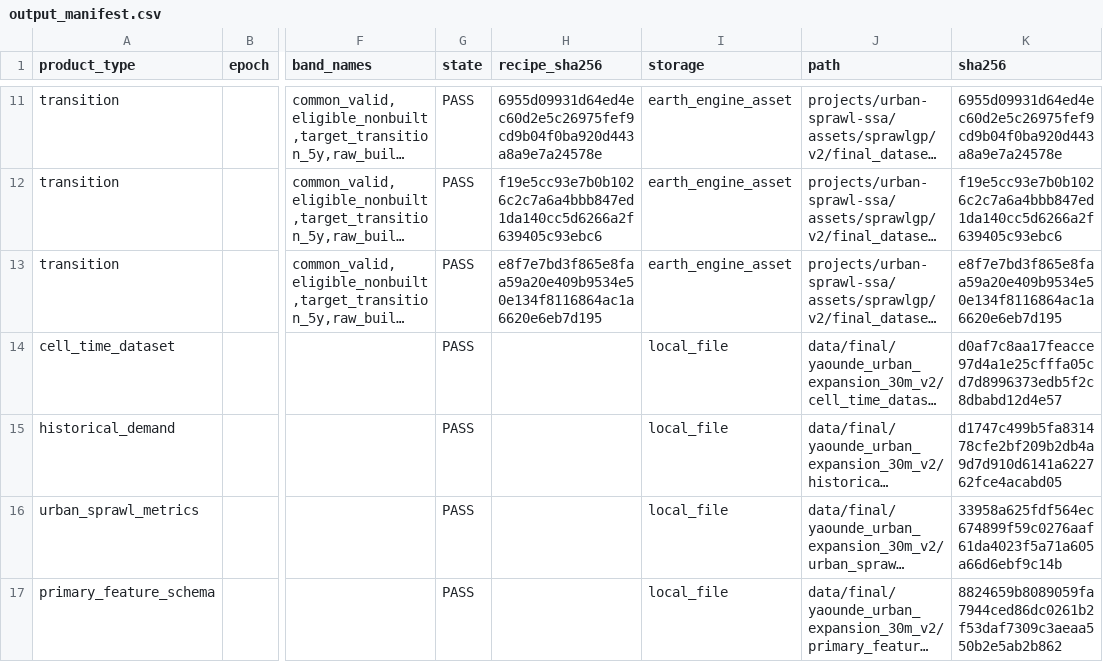
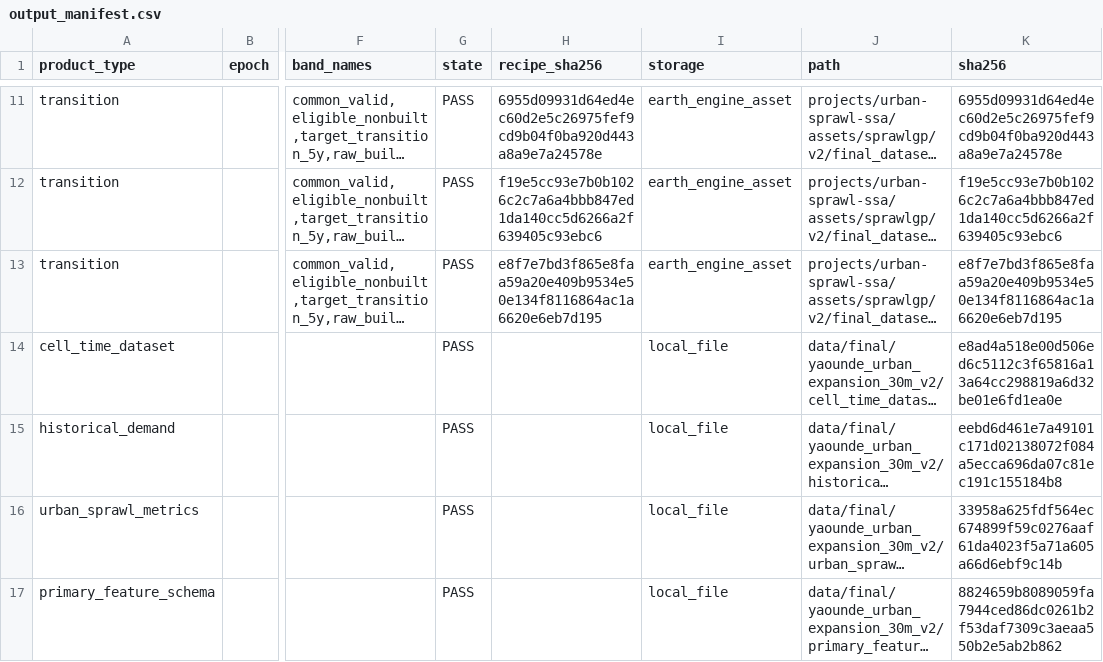
Before and after one commit to algorithmicgovernance/SprawlGP, a CSV file: data/metadata/final_dataset/output_manifest.csv, drawn as a sheet; only a part is shown, gaps mark what is left out; long unchanged cells end in …; the diff names each change by its address in the sheet, - before the commit and + after, or states it on an @@ line.

```diff
--- a/data/metadata/final_dataset/output_manifest.csv
+++ b/data/metadata/final_dataset/output_manifest.csv
-K14 (sha256): d0af7c8aa17feacce97d4a1e25cfffa05cd7d8996373edb5f2c8dbabd12d4e57
+K14 (sha256): e8ad4a518e00d506ed6c5112c3f65816a13a64cc298819a6d32be01e6fd1ea0e
-K15 (sha256): d1747c499b5fa831478cfe2bf209b2db4a9d7d910d6141a622762fce4acabd05
+K15 (sha256): eebd6d461e7a49101c171d02138072f084a5ecca696da07c81ec191c155184b8
```
Also changed, not shown: 23 other files.
